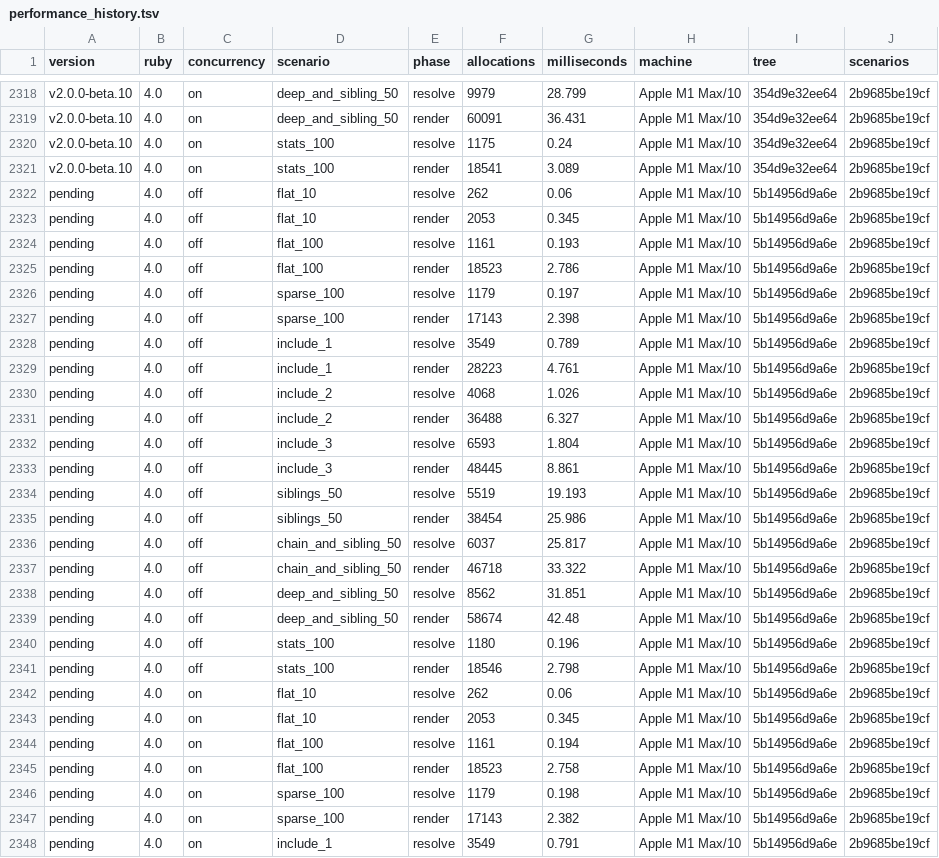
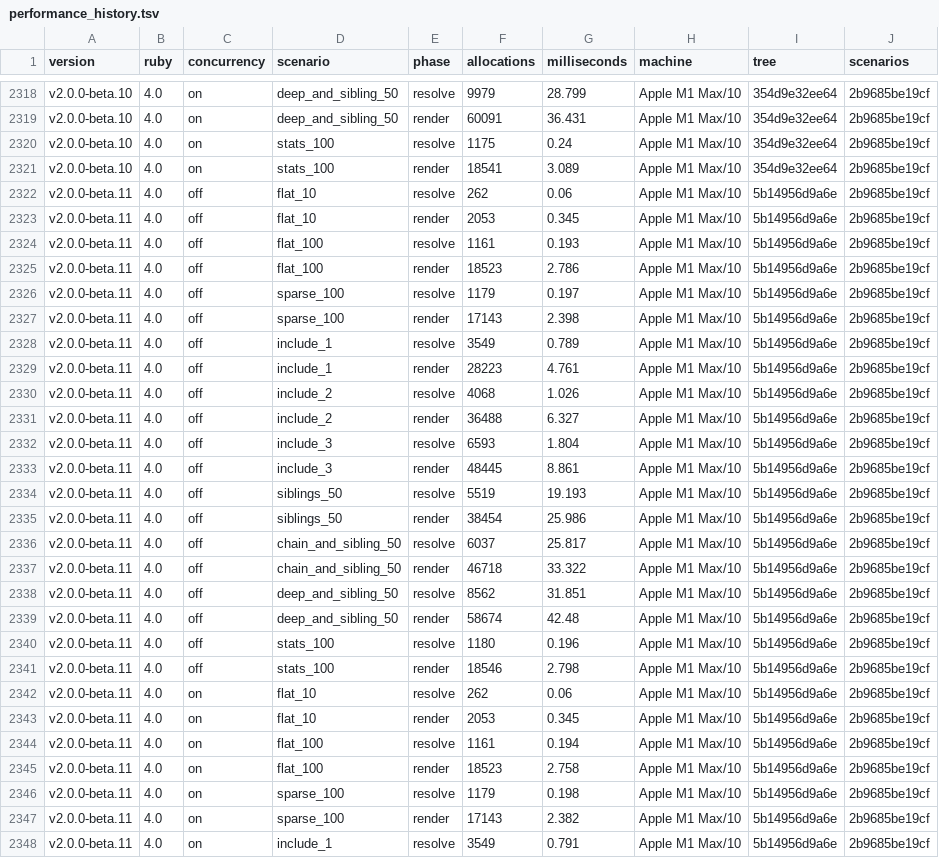
Before and after one commit to graphiti-api/graphiti, a TSV file: spec/performance/performance_history.tsv, drawn as a sheet; only a part is shown, gaps mark what is left out; the diff covers the shown part only.

Commit message:
2.0.0-beta.11 CHANGELOG [skip ci]
# [2.0.0-beta.11](https://github.com/graphiti-api/graphiti/compare/v2.0.0-beta.10...v2.0.0-beta.11) (2026-08-27)

### Bug Fixes

* always render included when the client asked to include ([8691b3f](https://github.com/graphiti-api/graphiti/commit/8691b3fd08f3cae0481ba72839911fdc71ef5634))
* autolink = true no longer clobbers an inherited :on_demand ([2d26f8c](https://github.com/graphiti-api/graphiti/commit/2d26f8cb567e82a16918345de9114b8ceef64523))
* read the links param from the query, not the context object ([3b934cb](https://github.com/graphiti-api/graphiti/commit/3b934cb25be049e1e80ba400123da944cfd23d04))
* stop assigning the same child twice when a resource repeats in the include path ([588503b](https://github.com/graphiti-api/graphiti/commit/588503b109508495d8170373d80019c6971f7d9c))

### Features

* omit relationships that render no ids and no link ([916aa8c](https://github.com/graphiti-api/graphiti/commit/916aa8c9c596c5d9b6c802c5ab13b766a13d1e70))

### Performance Improvements

* memoize whether a belongs_to renders ids from its foreign key ([dcb60b2](https://github.com/graphiti-api/graphiti/commit/dcb60b2096c414756ccff534773d2e45594f0144))
* only deduplicate resources that two include paths can both reach ([744f014](https://github.com/graphiti-api/graphiti/commit/744f014249382bc25d5ea43f692778ad7adc25c3))
* resolve a lone sideload inline rather than through the pool ([3415592](https://github.com/graphiti-api/graphiti/commit/3415592d75900389a8f11f53b65ab399e297e4a9))
* reuse the resolved data and proxies when building cache keys ([8a17350](https://github.com/graphiti-api/graphiti/commit/8a17350542ba0062fdcddd115afe8041b62198c7))
* skip the on-demand link strip when no relationship renders links on demand ([cf86a8c](https://github.com/graphiti-api/graphiti/commit/cf86a8c249077d9f9d5a13de49989d102bbaed04))

```diff
--- a/spec/performance/performance_history.tsv
+++ b/spec/performance/performance_history.tsv
@@ -2321,28 +2321,28 @@ v2.0.0-beta.10	4.0	on	stats_100	resolve	1175	0.24	Apple M1 Max/10	354d9e32ee64	2
 v2.0.0-beta.10	4.0	on	stats_100	render	18541	3.089	Apple M1 Max/10	354d9e32ee64	2b9685be19cf
-pending	4.0	off	flat_10	resolve	262	0.06	Apple M1 Max/10	5b14956d9a6e	2b9685be19cf
-pending	4.0	off	flat_10	render	2053	0.345	Apple M1 Max/10	5b14956d9a6e	2b9685be19cf
-pending	4.0	off	flat_100	resolve	1161	0.193	Apple M1 Max/10	5b14956d9a6e	2b9685be19cf
-pending	4.0	off	flat_100	render	18523	2.786	Apple M1 Max/10	5b14956d9a6e	2b9685be19cf
-pending	4.0	off	sparse_100	resolve	1179	0.197	Apple M1 Max/10	5b14956d9a6e	2b9685be19cf
-pending	4.0	off	sparse_100	render	17143	2.398	Apple M1 Max/10	5b14956d9a6e	2b9685be19cf
-pending	4.0	off	include_1	resolve	3549	0.789	Apple M1 Max/10	5b14956d9a6e	2b9685be19cf
-pending	4.0	off	include_1	render	28223	4.761	Apple M1 Max/10	5b14956d9a6e	2b9685be19cf
-pending	4.0	off	include_2	resolve	4068	1.026	Apple M1 Max/10	5b14956d9a6e	2b9685be19cf
-pending	4.0	off	include_2	render	36488	6.327	Apple M1 Max/10	5b14956d9a6e	2b9685be19cf
-pending	4.0	off	include_3	resolve	6593	1.804	Apple M1 Max/10	5b14956d9a6e	2b9685be19cf
-pending	4.0	off	include_3	render	48445	8.861	Apple M1 Max/10	5b14956d9a6e	2b9685be19cf
-pending	4.0	off	siblings_50	resolve	5519	19.193	Apple M1 Max/10	5b14956d9a6e	2b9685be19cf
-pending	4.0	off	siblings_50	render	38454	25.986	Apple M1 Max/10	5b14956d9a6e	2b9685be19cf
-pending	4.0	off	chain_and_sibling_50	resolve	6037	25.817	Apple M1 Max/10	5b14956d9a6e	2b9685be19cf
-pending	4.0	off	chain_and_sibling_50	render	46718	33.322	Apple M1 Max/10	5b14956d9a6e	2b9685be19cf
-pending	4.0	off	deep_and_sibling_50	resolve	8562	31.851	Apple M1 Max/10	5b14956d9a6e	2b9685be19cf
-pending	4.0	off	deep_and_sibling_50	render	58674	42.48	Apple M1 Max/10	5b14956d9a6e	2b9685be19cf
-pending	4.0	off	stats_100	resolve	1180	0.196	Apple M1 Max/10	5b14956d9a6e	2b9685be19cf
-pending	4.0	off	stats_100	render	18546	2.798	Apple M1 Max/10	5b14956d9a6e	2b9685be19cf
-pending	4.0	on	flat_10	resolve	262	0.06	Apple M1 Max/10	5b14956d9a6e	2b9685be19cf
-pending	4.0	on	flat_10	render	2053	0.345	Apple M1 Max/10	5b14956d9a6e	2b9685be19cf
-pending	4.0	on	flat_100	resolve	1161	0.194	Apple M1 Max/10	5b14956d9a6e	2b9685be19cf
-pending	4.0	on	flat_100	render	18523	2.758	Apple M1 Max/10	5b14956d9a6e	2b9685be19cf
-pending	4.0	on	sparse_100	resolve	1179	0.198	Apple M1 Max/10	5b14956d9a6e	2b9685be19cf
-pending	4.0	on	sparse_100	render	17143	2.382	Apple M1 Max/10	5b14956d9a6e	2b9685be19cf
-pending	4.0	on	include_1	resolve	3549	0.791	Apple M1 Max/10	5b14956d9a6e	2b9685be19cf
+v2.0.0-beta.11	4.0	off	flat_10	resolve	262	0.06	Apple M1 Max/10	5b14956d9a6e	2b9685be19cf
+v2.0.0-beta.11	4.0	off	flat_10	render	2053	0.345	Apple M1 Max/10	5b14956d9a6e	2b9685be19cf
+v2.0.0-beta.11	4.0	off	flat_100	resolve	1161	0.193	Apple M1 Max/10	5b14956d9a6e	2b9685be19cf
+v2.0.0-beta.11	4.0	off	flat_100	render	18523	2.786	Apple M1 Max/10	5b14956d9a6e	2b9685be19cf
+v2.0.0-beta.11	4.0	off	sparse_100	resolve	1179	0.197	Apple M1 Max/10	5b14956d9a6e	2b9685be19cf
+v2.0.0-beta.11	4.0	off	sparse_100	render	17143	2.398	Apple M1 Max/10	5b14956d9a6e	2b9685be19cf
+v2.0.0-beta.11	4.0	off	include_1	resolve	3549	0.789	Apple M1 Max/10	5b14956d9a6e	2b9685be19cf
+v2.0.0-beta.11	4.0	off	include_1	render	28223	4.761	Apple M1 Max/10	5b14956d9a6e	2b9685be19cf
+v2.0.0-beta.11	4.0	off	include_2	resolve	4068	1.026	Apple M1 Max/10	5b14956d9a6e	2b9685be19cf
+v2.0.0-beta.11	4.0	off	include_2	render	36488	6.327	Apple M1 Max/10	5b14956d9a6e	2b9685be19cf
+v2.0.0-beta.11	4.0	off	include_3	resolve	6593	1.804	Apple M1 Max/10	5b14956d9a6e	2b9685be19cf
+v2.0.0-beta.11	4.0	off	include_3	render	48445	8.861	Apple M1 Max/10	5b14956d9a6e	2b9685be19cf
+v2.0.0-beta.11	4.0	off	siblings_50	resolve	5519	19.193	Apple M1 Max/10	5b14956d9a6e	2b9685be19cf
+v2.0.0-beta.11	4.0	off	siblings_50	render	38454	25.986	Apple M1 Max/10	5b14956d9a6e	2b9685be19cf
+v2.0.0-beta.11	4.0	off	chain_and_sibling_50	resolve	6037	25.817	Apple M1 Max/10	5b14956d9a6e	2b9685be19cf
+v2.0.0-beta.11	4.0	off	chain_and_sibling_50	render	46718	33.322	Apple M1 Max/10	5b14956d9a6e	2b9685be19cf
+v2.0.0-beta.11	4.0	off	deep_and_sibling_50	resolve	8562	31.851	Apple M1 Max/10	5b14956d9a6e	2b9685be19cf
+v2.0.0-beta.11	4.0	off	deep_and_sibling_50	render	58674	42.48	Apple M1 Max/10	5b14956d9a6e	2b9685be19cf
+v2.0.0-beta.11	4.0	off	stats_100	resolve	1180	0.196	Apple M1 Max/10	5b14956d9a6e	2b9685be19cf
+v2.0.0-beta.11	4.0	off	stats_100	render	18546	2.798	Apple M1 Max/10	5b14956d9a6e	2b9685be19cf
+v2.0.0-beta.11	4.0	on	flat_10	resolve	262	0.06	Apple M1 Max/10	5b14956d9a6e	2b9685be19cf
+v2.0.0-beta.11	4.0	on	flat_10	render	2053	0.345	Apple M1 Max/10	5b14956d9a6e	2b9685be19cf
+v2.0.0-beta.11	4.0	on	flat_100	resolve	1161	0.194	Apple M1 Max/10	5b14956d9a6e	2b9685be19cf
+v2.0.0-beta.11	4.0	on	flat_100	render	18523	2.758	Apple M1 Max/10	5b14956d9a6e	2b9685be19cf
+v2.0.0-beta.11	4.0	on	sparse_100	resolve	1179	0.198	Apple M1 Max/10	5b14956d9a6e	2b9685be19cf
+v2.0.0-beta.11	4.0	on	sparse_100	render	17143	2.382	Apple M1 Max/10	5b14956d9a6e	2b9685be19cf
+v2.0.0-beta.11	4.0	on	include_1	resolve	3549	0.791	Apple M1 Max/10	5b14956d9a6e	2b9685be19cf
```
Also changed, not shown: 13 edited cells elsewhere in this file, 2 other files.
